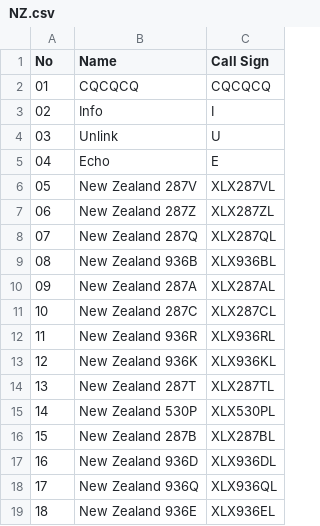
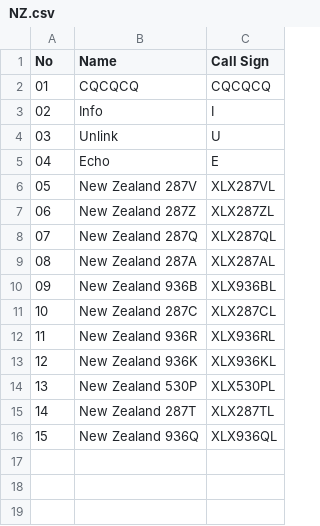
Before and after one commit to Gruppio/DStar-Reflectors, a CSV file: UR_CALLS/NZ.csv, drawn as a sheet; removed rows and columns are numbered as before the commit, all else as after; the diff names each change by its address in the sheet, - before the commit and + after, or states it on an @@ line.

```diff
--- a/UR_CALLS/NZ.csv
+++ b/UR_CALLS/NZ.csv
@@ row 10 moved to row 9: 08 @@
@@ column A (No) renumbered between rows 10 and 16 @@
@@ row 15 moved to row 14: 13 @@
-row 16: 15 | New Zealand 287B | XLX287BL
-row 17: 16 | New Zealand 936D | XLX936DL
-row 19: 18 | New Zealand 936E | XLX936EL
```
Also changed, not shown: UR_CALLS/AU.csv, UR_CALLS/CH.csv, 27 other files.
